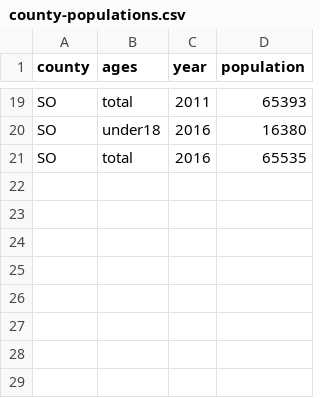
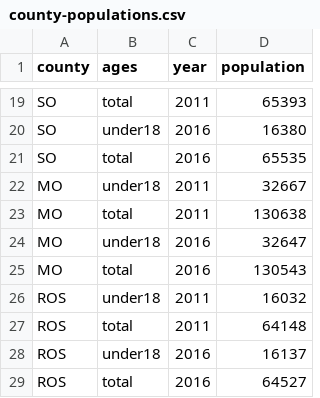
Before and after one commit to paulgreaney/data, a CSV file: county-populations.csv, drawn as a sheet; only a part is shown, gaps mark what is left out; the diff names each change by its address in the sheet, - before the commit and + after, or states it on an @@ line.

Commit message:
Update county-populations.csv

```diff
--- a/county-populations.csv
+++ b/county-populations.csv
+row 22: MO | under18 | 2011 | 32667
+row 23: MO | total | 2011 | 130638
+row 24: MO | under18 | 2016 | 32647
+row 25: MO | total | 2016 | 130543
+row 26: ROS | under18 | 2011 | 16032
+row 27: ROS | total | 2011 | 64148
+row 28: ROS | under18 | 2016 | 16137
+row 29: ROS | total | 2016 | 64527
```
